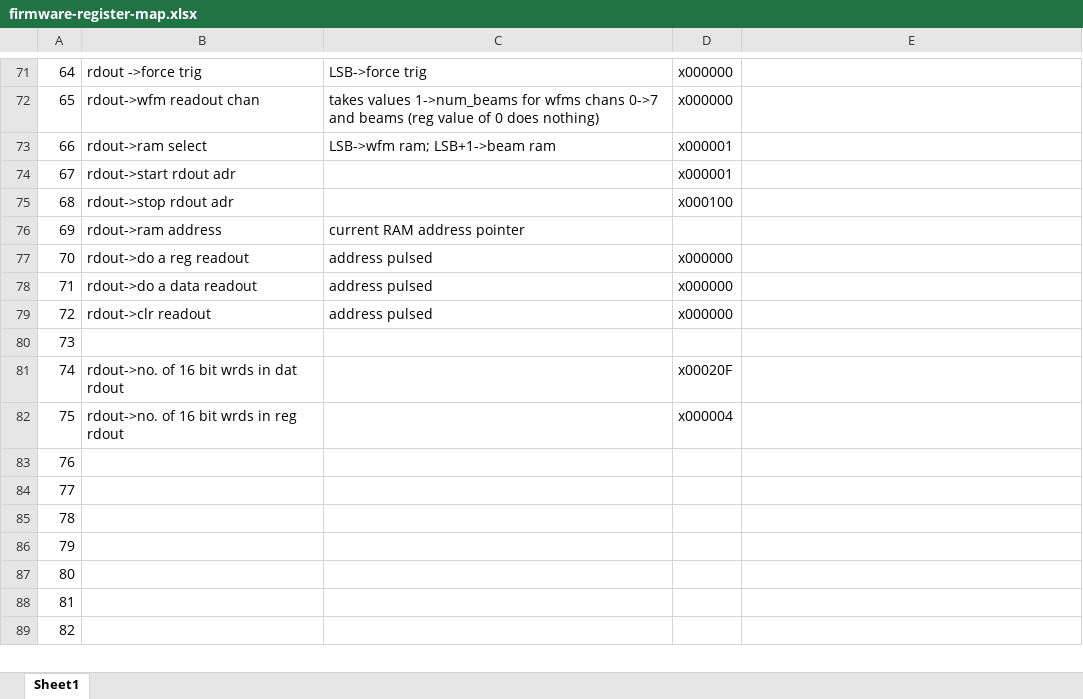
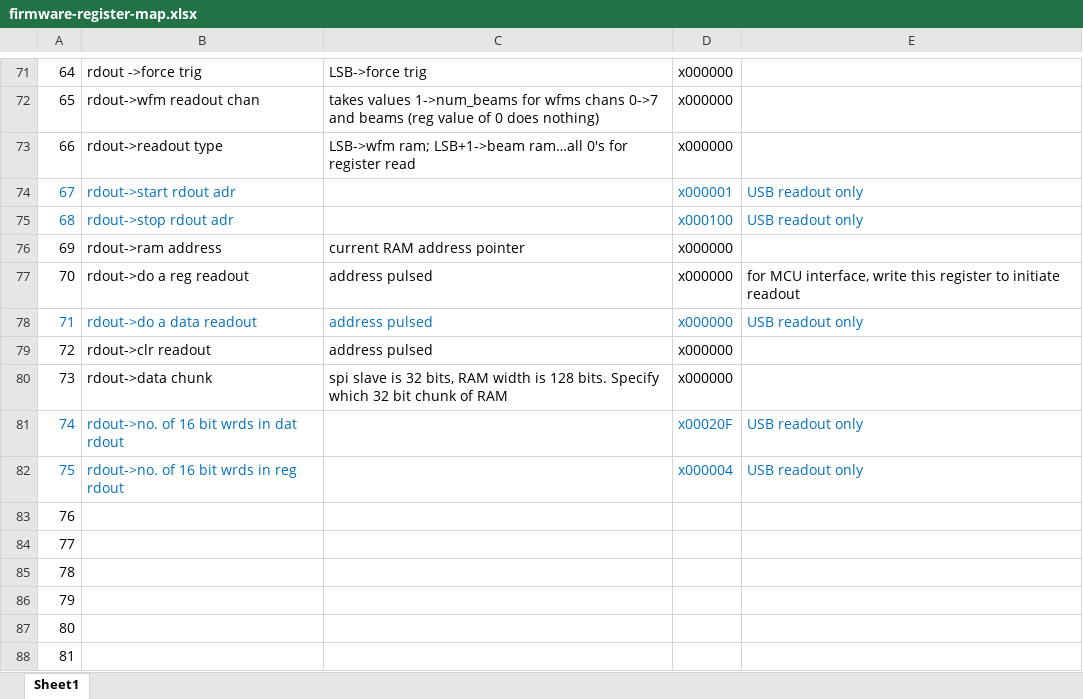
Before and after one commit to ejobe/firmware-phased-array, an Excel workbook: doc/firmware-register-map.xlsx, sheet Sheet1, drawn as a sheet; only a part is shown, gaps mark what is left out; the shorter side is filled out with more unchanged rows; values as stored, in another font and other column widths than the file's, no borders; the diff names each change by its address in the sheet, - before the commit and + after, or states it on an @@ line.

Commit message:
compiled MCU spi_slave interface

```diff
--- a/doc/firmware-register-map.xlsx (sheet Sheet1)
+++ b/doc/firmware-register-map.xlsx (sheet Sheet1)
-B73: rdout->ram select
+B73: rdout->readout type
-C73: LSB->wfm ram; LSB+1->beam ram
+C73: LSB->wfm ram; LSB+1->beam ram…all 0's for register read
-D73: x000001
+D73: x000000
-A74:B75 text colour: black
+A74:B75 text colour: #0070C0
-D74:D75 text colour: black
+D74:D75 text colour: #0070C0
-E74:E75: (empty)
+E74:E75: USB readout only
-D76: (empty)
+D76: x000000
-E77: (empty)
+E77: for MCU interface, write this register to initiate readout
-A78:D78 text colour: black
+A78:D78 text colour: #0070C0
-E78: (empty)
+E78: USB readout only
-B80: (empty)
+B80: rdout->data chunk
-C80: (empty)
+C80: spi slave is 32 bits, RAM width is 128 bits. Specify which 32 bit chunk of RAM
-D80: (empty)
+D80: x000000
-A81:B82 text colour: black
+A81:B82 text colour: #0070C0
-D81:D82 text colour: black
+D81:D82 text colour: #0070C0
-E81:E82: (empty)
+E81:E82: USB readout only
```
Also changed, not shown: 7 other files.
